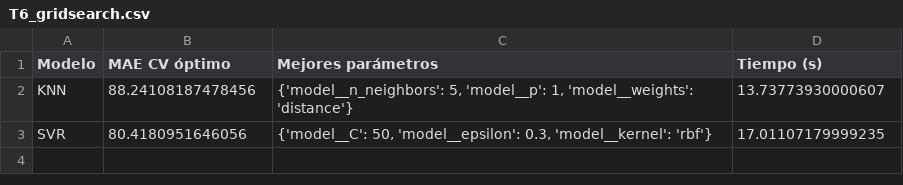
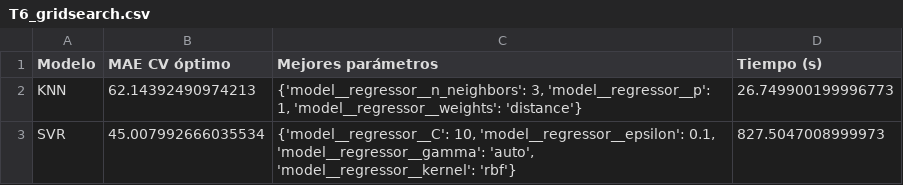
Before and after one commit to HugoRM-UNT/Pronostico-de-demanda-horaria-de-bicicletas, a CSV file: docs/tablas/T6_gridsearch.csv, drawn as a sheet.

```diff
--- a/docs/tablas/T6_gridsearch.csv
+++ b/docs/tablas/T6_gridsearch.csv
@@ -1,3 +1,3 @@
 Modelo,MAE CV óptimo,Mejores parámetros,Tiempo (s)
-KNN,88.24108187478456,"{'model__n_neighbors': 5, 'model__p': 1, 'model__weights': 'distance'}",13.73773930000607
-SVR,80.4180951646056,"{'model__C': 50, 'model__epsilon': 0.3, 'model__kernel': 'rbf'}",17.01107179999235
+KNN,62.14392490974213,"{'model__regressor__n_neighbors': 3, 'model__regressor__p': 1, 'model__regressor__weights': 'distance'}",26.749900199996773
+SVR,45.007992666035534,"{'model__regressor__C': 10, 'model__regressor__epsilon': 0.1, 'model__regressor__gamma': 'auto', 'model__regressor__kernel': 'rbf'}",827.5047008999973
```
Also changed, not shown: docs/tablas/T5_validacion.csv, docs/tablas/T6_top5_KNN.csv, 18 other files.
